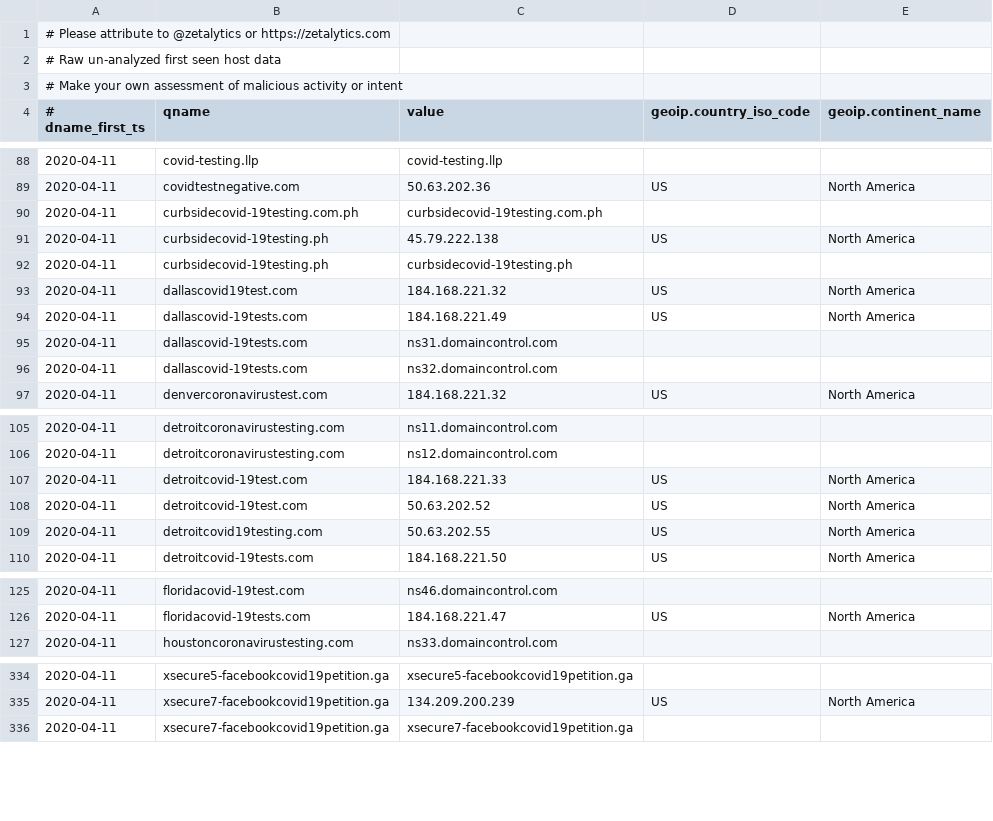
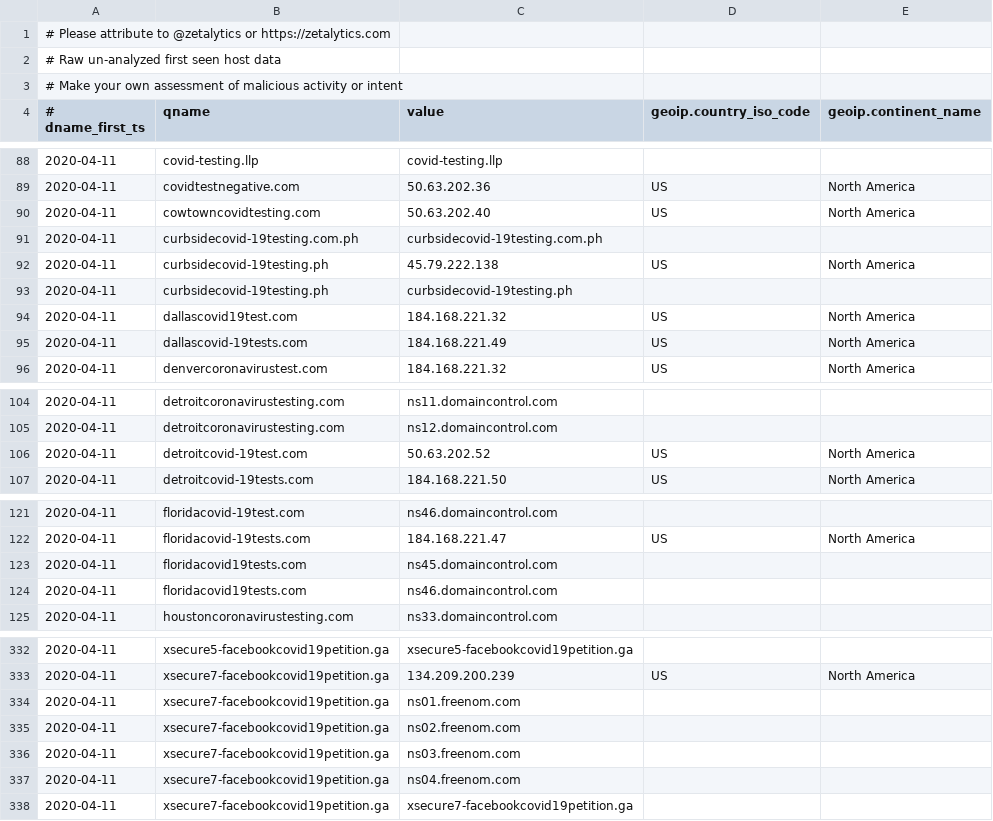
Before and after one commit to COVID-19-CTI-LEAGUE/PUBLIC_RELEASE, a CSV file: zetalytics-domain-names.csv, drawn as a sheet; only a part is shown, gaps mark what is left out; the diff covers the shown part only.

```diff
--- a/zetalytics-domain-names.csv
+++ b/zetalytics-domain-names.csv
@@ -89,2 +89,3 @@
 2020-04-11,covidtestnegative.com,50.63.202.36,US,North America
+2020-04-11,cowtowncovidtesting.com,50.63.202.40,US,North America
 2020-04-11,curbsidecovid-19testing.com.ph,curbsidecovid-19testing.com.ph,,
@@ -94,4 +95,2 @@
 2020-04-11,dallascovid-19tests.com,184.168.221.49,US,North America
-2020-04-11,dallascovid-19tests.com,ns31.domaincontrol.com,,
-2020-04-11,dallascovid-19tests.com,ns32.domaincontrol.com,,
 2020-04-11,denvercoronavirustest.com,184.168.221.32,US,North America
@@ -106,5 +105,3 @@
 2020-04-11,detroitcoronavirustesting.com,ns12.domaincontrol.com,,
-2020-04-11,detroitcovid-19test.com,184.168.221.33,US,North America
 2020-04-11,detroitcovid-19test.com,50.63.202.52,US,North America
-2020-04-11,detroitcovid19testing.com,50.63.202.55,US,North America
 2020-04-11,detroitcovid-19tests.com,184.168.221.50,US,North America
@@ -126,2 +122,4 @@
 2020-04-11,floridacovid-19tests.com,184.168.221.47,US,North America
+2020-04-11,floridacovid19tests.com,ns45.domaincontrol.com,,
+2020-04-11,floridacovid19tests.com,ns46.domaincontrol.com,,
 2020-04-11,houstoncoronavirustesting.com,ns33.domaincontrol.com,,
@@ -335,2 +333,6 @@
 2020-04-11,xsecure7-facebookcovid19petition.ga,134.209.200.239,US,North America
+2020-04-11,xsecure7-facebookcovid19petition.ga,ns01.freenom.com,,
+2020-04-11,xsecure7-facebookcovid19petition.ga,ns02.freenom.com,,
+2020-04-11,xsecure7-facebookcovid19petition.ga,ns03.freenom.com,,
+2020-04-11,xsecure7-facebookcovid19petition.ga,ns04.freenom.com,,
 2020-04-11,xsecure7-facebookcovid19petition.ga,xsecure7-facebookcovid19petition.ga,,
```
Also changed, not shown: 3 added rows and 1 removed row elsewhere in this file, 1 other file.
